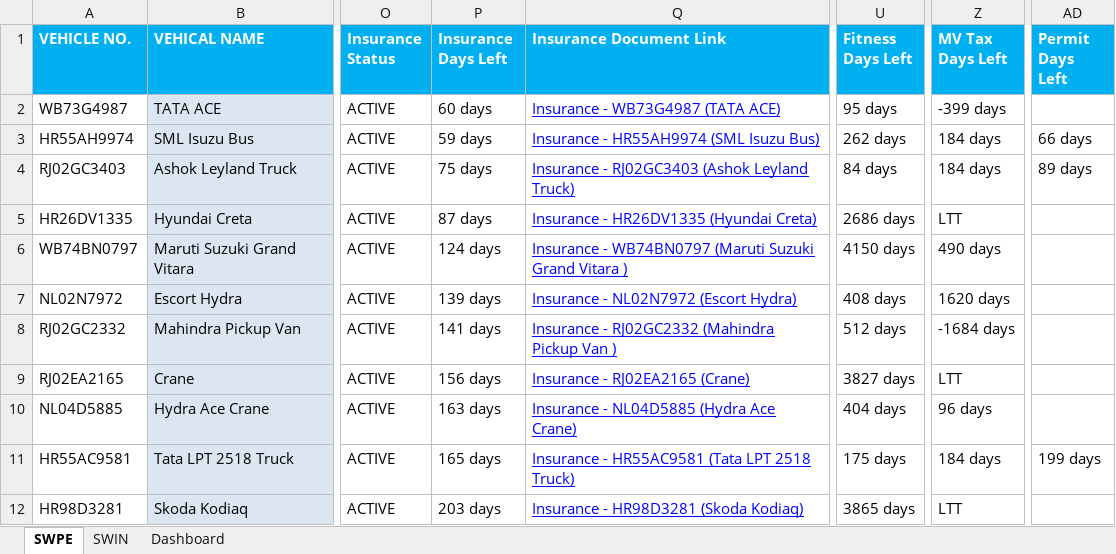
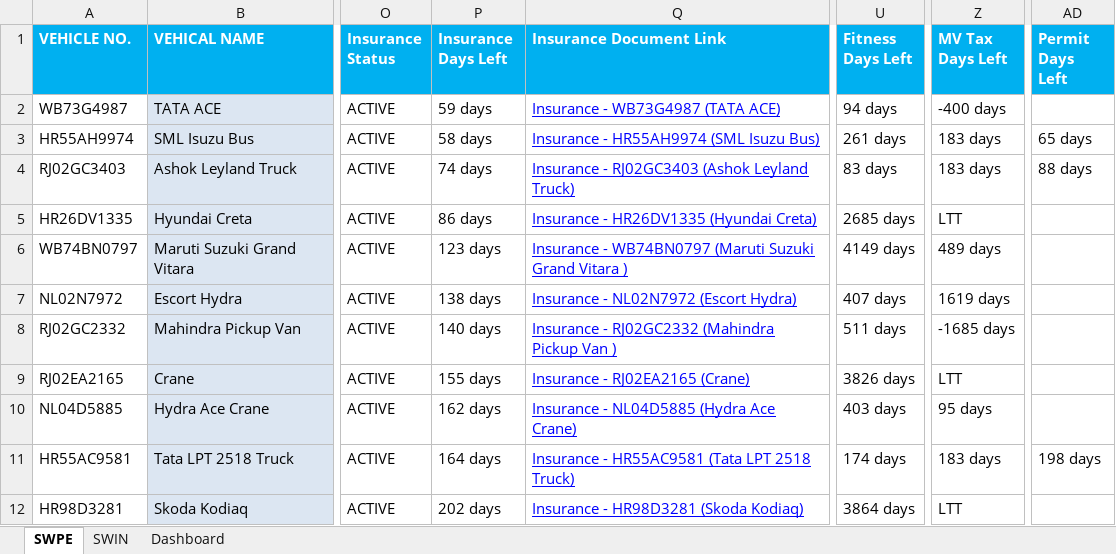
Before and after one commit to utkarsh-us/streamlit-fleet-dashboard, an Excel workbook: Steelworks_Fleet_Compliance.xlsm, sheet SWPE, drawn as a sheet; only a part is shown, gaps mark what is left out; values as stored, in another font and other column widths than the file's, no borders; conditional formats not drawn; the diff covers the shown part only; the diff names each change by its address in the sheet, - before the commit and + after, or states it on an @@ line.

Commit message:
excel updated

```diff
--- a/Steelworks_Fleet_Compliance.xlsm (sheet SWPE)
+++ b/Steelworks_Fleet_Compliance.xlsm (sheet SWPE)
-P2 (Insurance Days Left): 60 days
+P2 (Insurance Days Left): 59 days
-U2 (Fitness Days Left): 95 days
+U2 (Fitness Days Left): 94 days
-Z2 (MV Tax Days Left): -399 days
+Z2 (MV Tax Days Left): -400 days
-P3 (Insurance Days Left): 59 days
+P3 (Insurance Days Left): 58 days
-U3 (Fitness Days Left): 262 days
+U3 (Fitness Days Left): 261 days
-Z3:Z4 (MV Tax Days Left): 184 days
+Z3:Z4 (MV Tax Days Left): 183 days
-AD3 (Permit Days Left): 66 days
+AD3 (Permit Days Left): 65 days
-P4 (Insurance Days Left): 75 days
+P4 (Insurance Days Left): 74 days
-U4 (Fitness Days Left): 84 days
+U4 (Fitness Days Left): 83 days
-AD4 (Permit Days Left): 89 days
+AD4 (Permit Days Left): 88 days
-P5 (Insurance Days Left): 87 days
+P5 (Insurance Days Left): 86 days
-U5 (Fitness Days Left): 2686 days
+U5 (Fitness Days Left): 2685 days
-P6 (Insurance Days Left): 124 days
+P6 (Insurance Days Left): 123 days
-U6 (Fitness Days Left): 4150 days
+U6 (Fitness Days Left): 4149 days
-Z6 (MV Tax Days Left): 490 days
+Z6 (MV Tax Days Left): 489 days
-P7 (Insurance Days Left): 139 days
+P7 (Insurance Days Left): 138 days
-U7 (Fitness Days Left): 408 days
+U7 (Fitness Days Left): 407 days
-Z7 (MV Tax Days Left): 1620 days
+Z7 (MV Tax Days Left): 1619 days
-P8 (Insurance Days Left): 141 days
+P8 (Insurance Days Left): 140 days
-U8 (Fitness Days Left): 512 days
+U8 (Fitness Days Left): 511 days
-Z8 (MV Tax Days Left): -1684 days
+Z8 (MV Tax Days Left): -1685 days
-P9 (Insurance Days Left): 156 days
+P9 (Insurance Days Left): 155 days
-U9 (Fitness Days Left): 3827 days
+U9 (Fitness Days Left): 3826 days
-P10 (Insurance Days Left): 163 days
+P10 (Insurance Days Left): 162 days
-U10 (Fitness Days Left): 404 days
+U10 (Fitness Days Left): 403 days
-Z10 (MV Tax Days Left): 96 days
+Z10 (MV Tax Days Left): 95 days
-P11 (Insurance Days Left): 165 days
+P11 (Insurance Days Left): 164 days
-U11 (Fitness Days Left): 175 days
+U11 (Fitness Days Left): 174 days
-Z11 (MV Tax Days Left): 184 days
+Z11 (MV Tax Days Left): 183 days
-AD11 (Permit Days Left): 199 days
+AD11 (Permit Days Left): 198 days
-P12 (Insurance Days Left): 203 days
+P12 (Insurance Days Left): 202 days
-U12 (Fitness Days Left): 3865 days
+U12 (Fitness Days Left): 3864 days
```
Also changed, not shown: 36 edited cells elsewhere in this sheet, sheet SWIN, formulas that keep their value.
